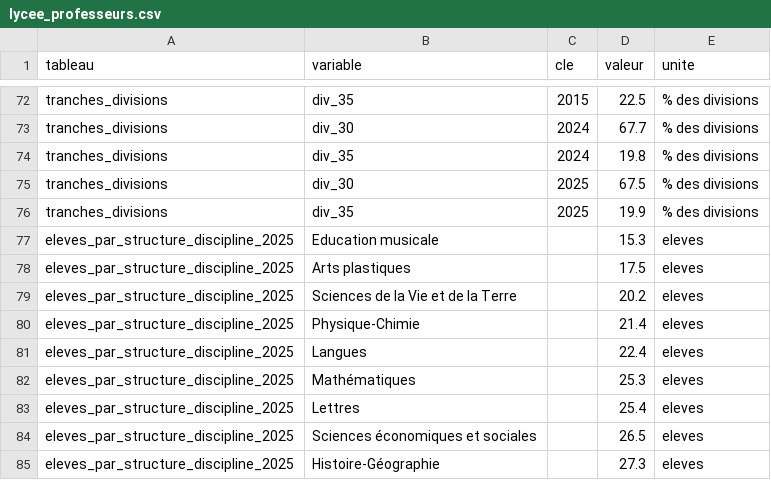
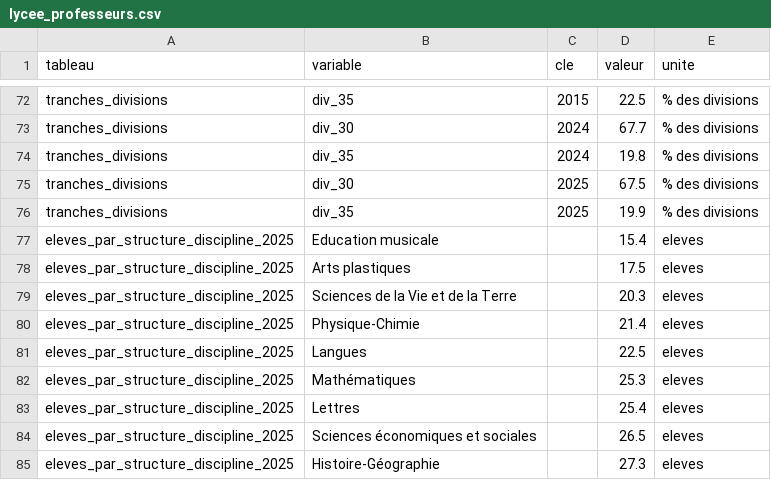
Before and after one commit to ProjectPulse-source/anthropie, a CSV file: static/lycee_professeurs.csv, drawn as a sheet; only a part is shown, gaps mark what is left out.

```diff
--- a/static/lycee_professeurs.csv
+++ b/static/lycee_professeurs.csv
@@ -76,7 +76,7 @@ tranches_divisions,div_30,2025,67.5,% des divisions
 tranches_divisions,div_35,2025,19.9,% des divisions
-eleves_par_structure_discipline_2025,Education musicale,,15.3,eleves
+eleves_par_structure_discipline_2025,Education musicale,,15.4,eleves
 eleves_par_structure_discipline_2025,Arts plastiques,,17.5,eleves
-eleves_par_structure_discipline_2025,Sciences de la Vie et de la Terre,,20.2,eleves
+eleves_par_structure_discipline_2025,Sciences de la Vie et de la Terre,,20.3,eleves
 eleves_par_structure_discipline_2025,Physique-Chimie,,21.4,eleves
-eleves_par_structure_discipline_2025,Langues,,22.4,eleves
+eleves_par_structure_discipline_2025,Langues,,22.5,eleves
 eleves_par_structure_discipline_2025,Mathématiques,,25.3,eleves
```
Also changed, not shown: 8 other files.
